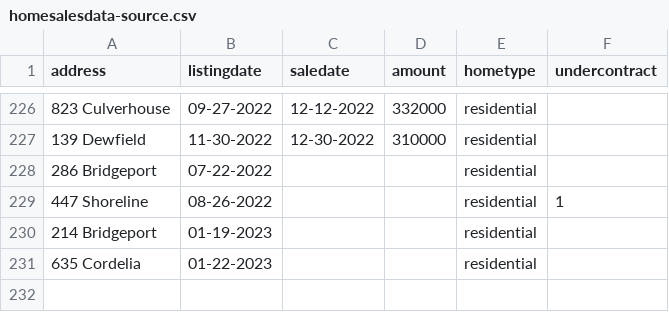
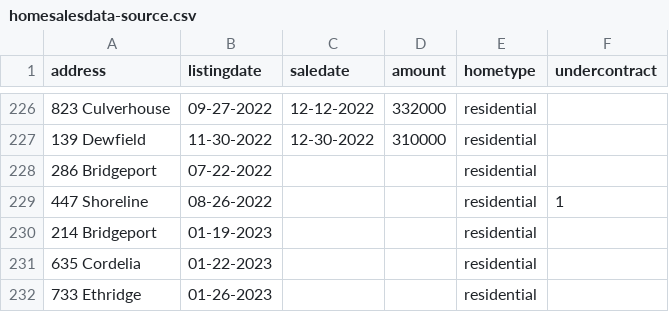
Before and after one commit to robhanssen/glenlake-homesales, a CSV file: sources/homesalesdata-source.csv, drawn as a sheet; only a part is shown, gaps mark what is left out.

Commit message:
new listing

```diff
--- a/sources/homesalesdata-source.csv
+++ b/sources/homesalesdata-source.csv
@@ -231 +231,2 @@
 635 Cordelia,01-22-2023,,,residential,
+733 Ethridge,01-26-2023,,,residential,
```
